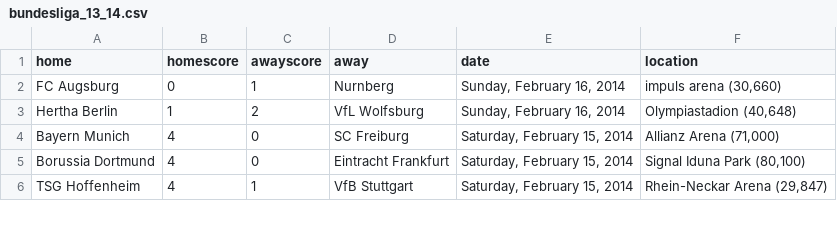
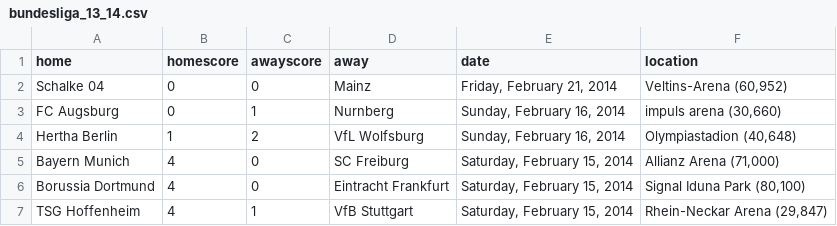
Before and after one commit to llimllib/soccerdata, a CSV file: data/bundesliga_13_14.csv, drawn as a sheet; only a part is shown.

```diff
--- a/data/bundesliga_13_14.csv
+++ b/data/bundesliga_13_14.csv
@@ -1,2 +1,3 @@
 home,homescore,awayscore,away,date,location
+Schalke 04,0,0,Mainz,"Friday, February 21, 2014","Veltins-Arena (60,952)"
 FC Augsburg,0,1,Nurnberg,"Sunday, February 16, 2014","impuls arena (30,660)"
```
Also changed, not shown: data/eredivisie_13_14.csv, data/laliga_13_14.csv, 2 other files.
